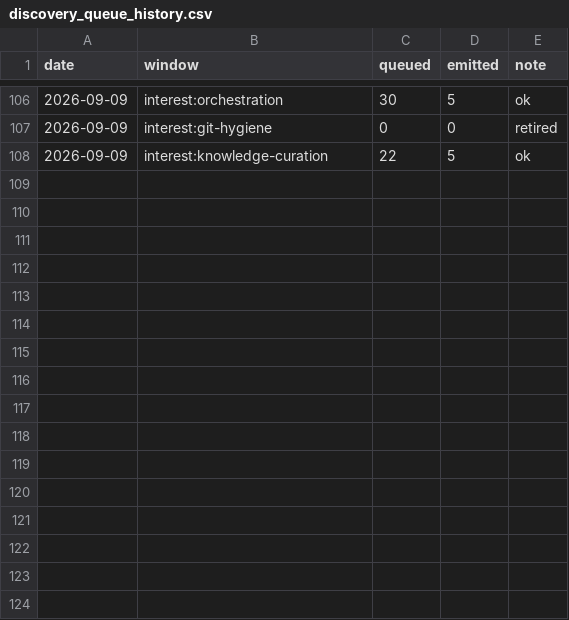
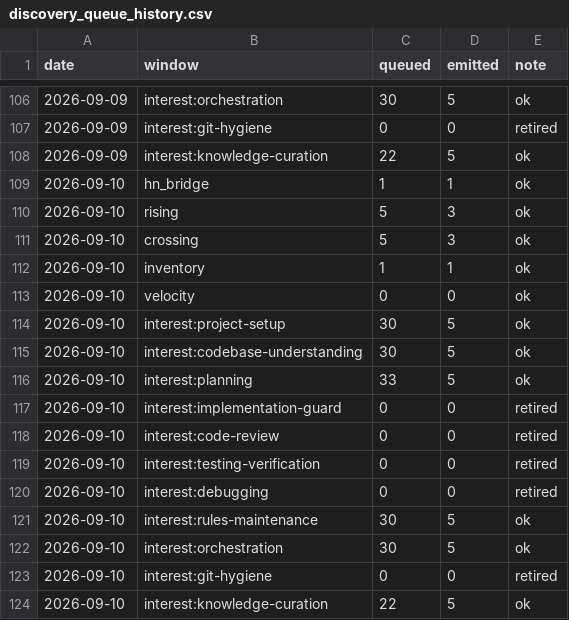
Before and after one commit to mandy82477/ObsidianLab, a CSV file: CLAUDE_NEWS/data/discovery_queue_history.csv, drawn as a sheet; only a part is shown, gaps mark what is left out; the diff names each change by its address in the sheet, - before the commit and + after, or states it on an @@ line.

```diff
--- a/CLAUDE_NEWS/data/discovery_queue_history.csv
+++ b/CLAUDE_NEWS/data/discovery_queue_history.csv
+row 109: 2026-09-10 | hn_bridge | 1 | 1 | ok
+row 110: 2026-09-10 | rising | 5 | 3 | ok
+row 111: 2026-09-10 | crossing | 5 | 3 | ok
+row 112: 2026-09-10 | inventory | 1 | 1 | ok
+row 113: 2026-09-10 | velocity | 0 | 0 | ok
+row 114: 2026-09-10 | interest:project-setup | 30 | 5 | ok
+row 115: 2026-09-10 | interest:codebase-understanding | 30 | 5 | ok
+row 116: 2026-09-10 | interest:planning | 33 | 5 | ok
+row 117: 2026-09-10 | interest:implementation-guard | 0 | 0 | retired
+row 118: 2026-09-10 | interest:code-review | 0 | 0 | retired
+row 119: 2026-09-10 | interest:testing-verification | 0 | 0 | retired
+row 120: 2026-09-10 | interest:debugging | 0 | 0 | retired
+row 121: 2026-09-10 | interest:rules-maintenance | 30 | 5 | ok
+row 122: 2026-09-10 | interest:orchestration | 30 | 5 | ok
+row 123: 2026-09-10 | interest:git-hygiene | 0 | 0 | retired
+row 124: 2026-09-10 | interest:knowledge-curation | 22 | 5 | ok
```
Also changed, not shown: 8 other files.
